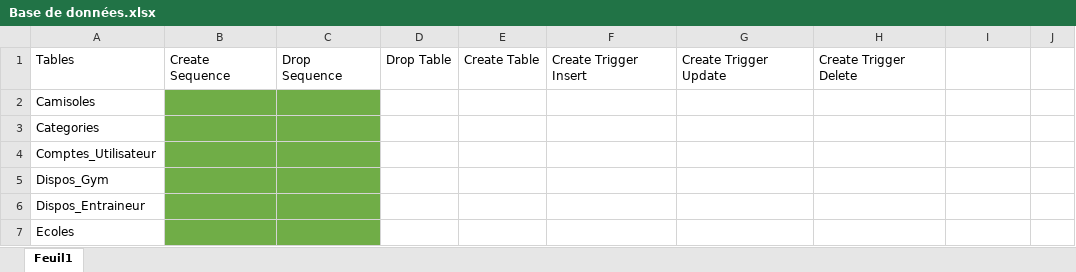
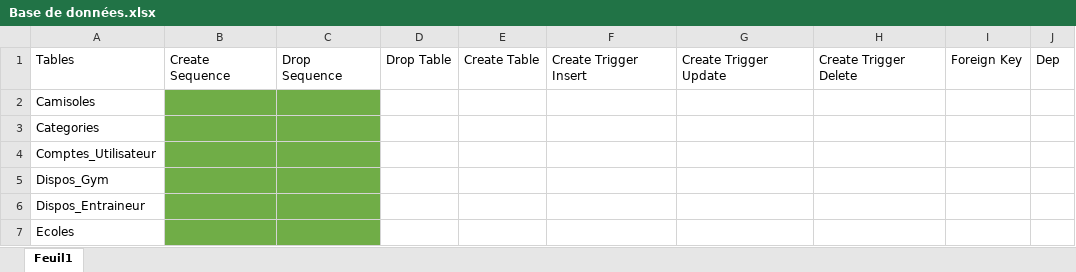
Before and after one commit to JLafreniere/ProjetApex, an Excel workbook: Base de données.xlsx, sheet Feuil1, drawn as a sheet; only a part is shown; values as stored, in another font and other column widths than the file's, no borders; the diff names each change by its address in the sheet, - before the commit and + after, or states it on an @@ line.

Commit message:
sync

```diff
--- a/Base de données.xlsx (sheet Feuil1)
+++ b/Base de données.xlsx (sheet Feuil1)
-I1: (empty)
+I1: Foreign Key
-J1: (empty)
+J1: Dep
```
